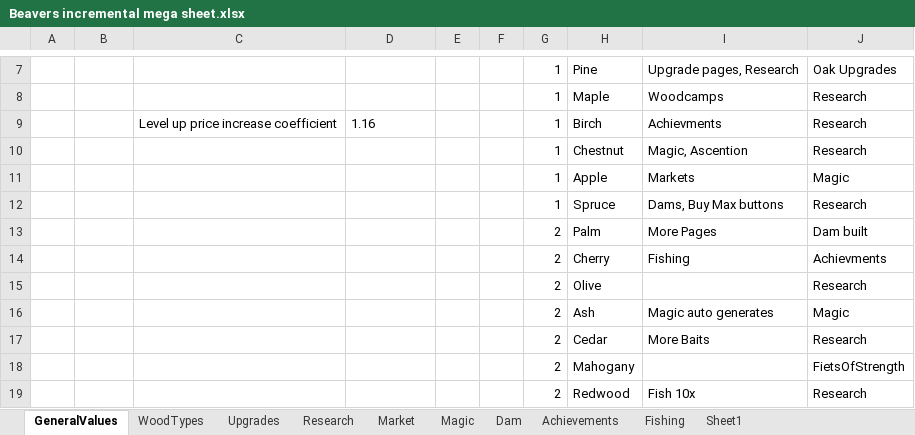
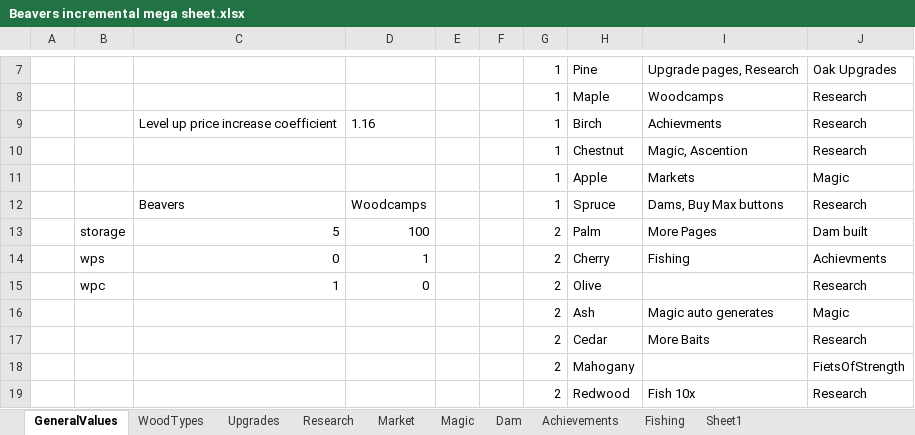
Before and after one commit to mdbernhards/BeaverIncremental, an Excel workbook: Beavers incremental mega sheet.xlsx, sheet GeneralValues, drawn as a sheet; only a part is shown, gaps mark what is left out; values as stored, in another font and other column widths than the file's, no borders; the diff names each change by its address in the sheet, - before the commit and + after, or states it on an @@ line.

Commit message:
Re-balancing and updating the start of the game
Completed removing Level logic, replaced with beavers, also switched woodcamps to being bought by gold,
Started balancing upgrades for games start (first wood tiers)
want to create save objects, so that so much gameplay isn't required for testing the game

```diff
--- a/Beavers incremental mega sheet.xlsx (sheet GeneralValues)
+++ b/Beavers incremental mega sheet.xlsx (sheet GeneralValues)
-C12: (empty)
+C12: Beavers
-D12: (empty)
+D12: Woodcamps
-B13: (empty)
+B13: storage
-C13: (empty)
+C13: 5
-D13: (empty)
+D13: 100
-B14: (empty)
+B14: wps
-C14: (empty)
+C14: 0
-D14: (empty)
+D14: 1
-B15: (empty)
+B15: wpc
-C15: (empty)
+C15: 1
-D15: (empty)
+D15: 0
```
Also changed, not shown: sheet Upgrades, sheet Research, sheet Achievements, 8 other files.
